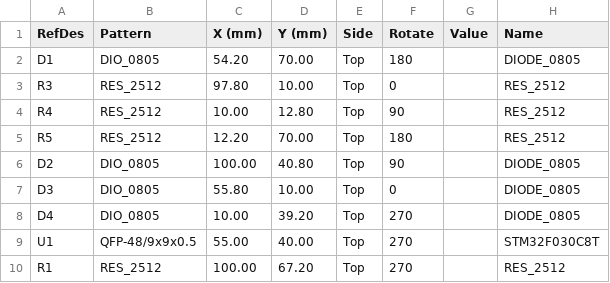
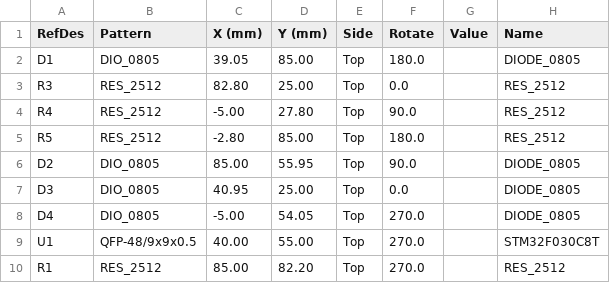
Before and after one commit to hydra/pnpconvert, a CSV file: examples/example1-90-with-rails-transformed.csv, drawn as a sheet.

```diff
--- a/examples/example1-90-with-rails-transformed.csv
+++ b/examples/example1-90-with-rails-transformed.csv
@@ -1,10 +1,10 @@
 "RefDes","Pattern","X (mm)","Y (mm)","Side","Rotate","Value","Name"
-"D1","DIO_0805","54.20","70.00","Top","180","","DIODE_0805"
-"R3","RES_2512","97.80","10.00","Top","0","","RES_2512"
-"R4","RES_2512","10.00","12.80","Top","90","","RES_2512"
-"R5","RES_2512","12.20","70.00","Top","180","","RES_2512"
-"D2","DIO_0805","100.00","40.80","Top","90","","DIODE_0805"
-"D3","DIO_0805","55.80","10.00","Top","0","","DIODE_0805"
-"D4","DIO_0805","10.00","39.20","Top","270","","DIODE_0805"
-"U1","QFP-48/9x9x0.5","55.00","40.00","Top","270","","STM32F030C8T"
-"R1","RES_2512","100.00","67.20","Top","270","","RES_2512"
+"D1","DIO_0805","39.05","85.00","Top","180.0","","DIODE_0805"
+"R3","RES_2512","82.80","25.00","Top","0.0","","RES_2512"
+"R4","RES_2512","-5.00","27.80","Top","90.0","","RES_2512"
+"R5","RES_2512","-2.80","85.00","Top","180.0","","RES_2512"
+"D2","DIO_0805","85.00","55.95","Top","90.0","","DIODE_0805"
+"D3","DIO_0805","40.95","25.00","Top","0.0","","DIODE_0805"
+"D4","DIO_0805","-5.00","54.05","Top","270.0","","DIODE_0805"
+"U1","QFP-48/9x9x0.5","40.00","55.00","Top","270.0","","STM32F030C8T"
+"R1","RES_2512","85.00","82.20","Top","270.0","","RES_2512"
```
Also changed, not shown: examples/example1-270-with-rails-transformed.csv, 4 other files.
